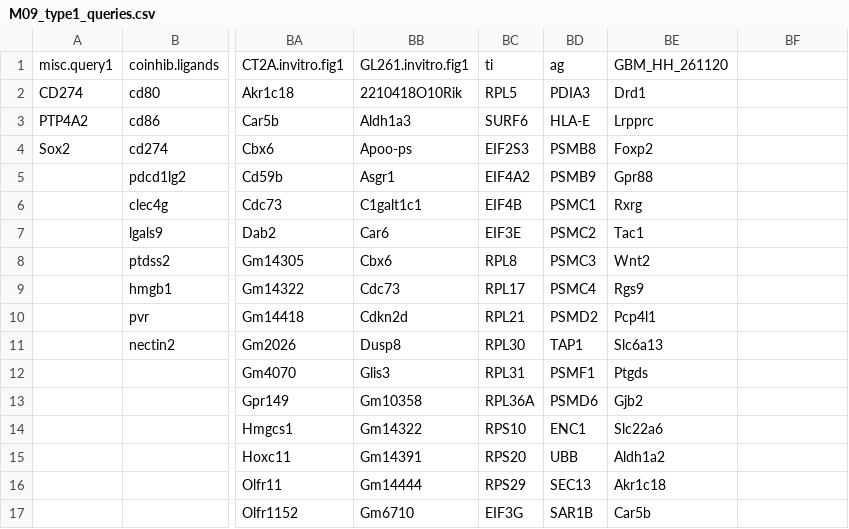
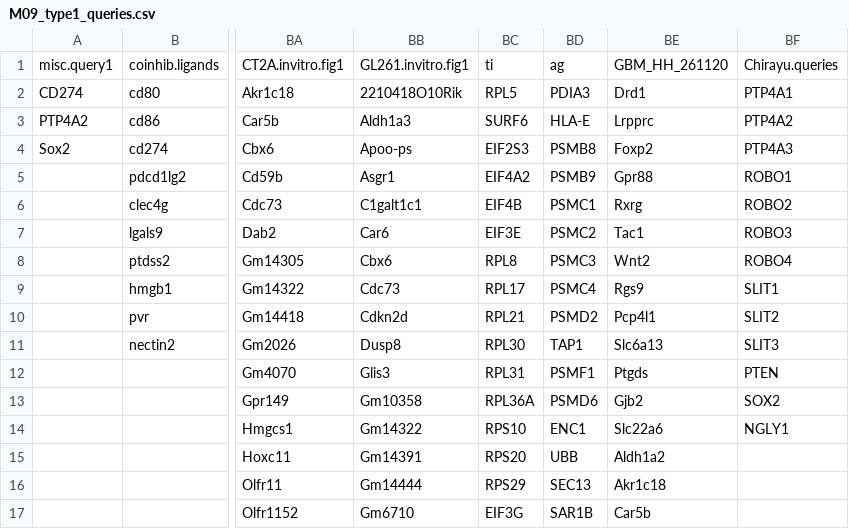
Before and after one commit to NMikolajewicz/scPipeline, a CSV file: M09_type1_queries.csv, drawn as a sheet; only a part is shown, gaps mark what is left out; the diff names each change by its address in the sheet, - before the commit and + after, or states it on an @@ line.

Commit message:
chirayu gene list

```diff
--- a/M09_type1_queries.csv
+++ b/M09_type1_queries.csv
-BF1: (empty)
+BF1: Chirayu.queries
-BF2: (empty)
+BF2: PTP4A1
-BF3: (empty)
+BF3: PTP4A2
-BF4: (empty)
+BF4: PTP4A3
-BF5: (empty)
+BF5: ROBO1
-BF6: (empty)
+BF6: ROBO2
-BF7: (empty)
+BF7: ROBO3
-BF8: (empty)
+BF8: ROBO4
-BF9: (empty)
+BF9: SLIT1
-BF10: (empty)
+BF10: SLIT2
-BF11: (empty)
+BF11: SLIT3
-BF12: (empty)
+BF12: PTEN
-BF13: (empty)
+BF13: SOX2
-BF14: (empty)
+BF14: NGLY1
```
